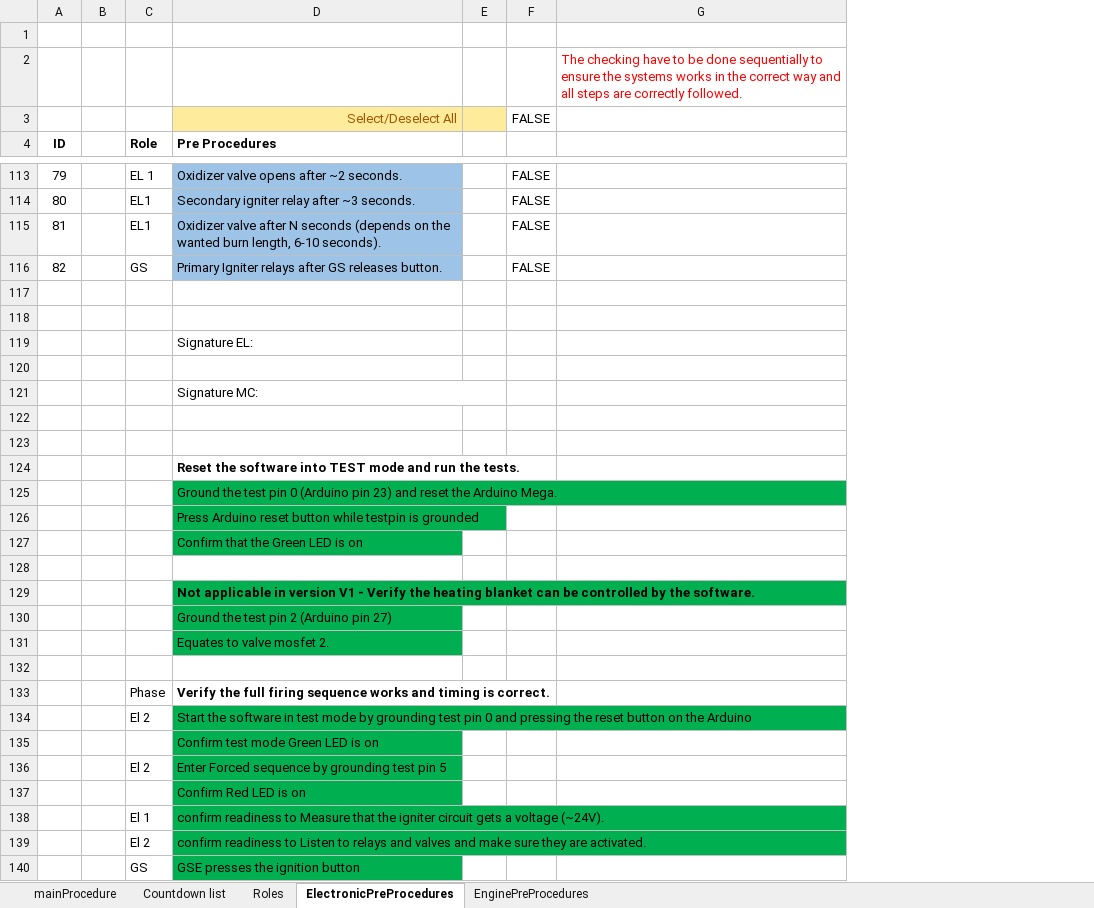
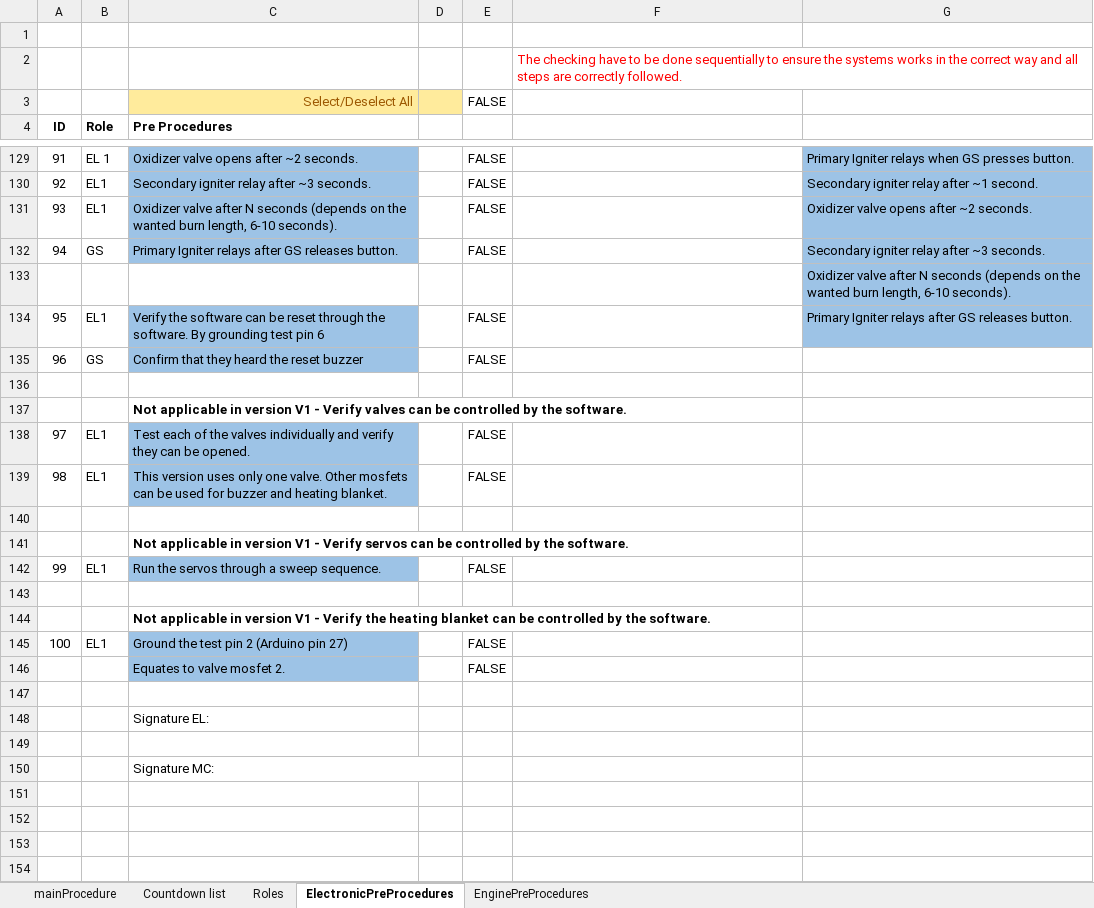
Before and after one commit to finhan-2/RavenProcedure, an Excel workbook: mainProcedure.xlsm, sheet ElectronicPreProcedures, drawn as a sheet; only a part is shown, gaps mark what is left out; values as stored, in another font and other column widths than the file's, no borders; charts and pictures and conditional formats not drawn; removed rows and columns are numbered as before the commit, all else as after; the diff covers the shown part only; the diff names each change by its address in the sheet, - before the commit and + after, or states it on an @@ line.

```diff
--- a/mainProcedure.xlsm (sheet ElectronicPreProcedures)
+++ b/mainProcedure.xlsm (sheet ElectronicPreProcedures)
-column B, empty
+column G, rows 129-133: Primary Igniter relays when GS presses button. | Secondary igniter relay after ~1 second. | Oxidizer valve opens after ~2 seconds. | Secondary igniter relay after ~3 seconds. | Oxidizer valve after N seconds (depends on the wanted burn length, 6-10 seconds).
@@ column A (ID) renumbered between rows 127 and 132 @@
+row 134: 95 | EL1 | Verify the software can be reset through the software. By grounding test pin 6 |  | FALSE |  | Primary Igniter relays after GS releases button.
+row 135: 96 | GS | Confirm that they heard the reset buzzer |  | FALSE
+row 136: (empty)
+row 137:  |  | Not applicable in version V1 - Verify valves can be controlled by the software.
+row 138: 97 | EL1 | Test each of the valves individually and verify they can be opened. |  | FALSE
+row 139: 98 | EL1 | This version uses only one valve. Other mosfets can be used for buzzer and heating blanket. |  | FALSE
+row 140: (empty)
+row 141:  |  | Not applicable in version V1 - Verify servos can be controlled by the software.
+row 142: 99 | EL1 | Run the servos through a sweep sequence. |  | FALSE
+row 143: (empty)
@@ row 129 moved to row 144: Not applicable in version V1 - Verify th… @@
+row 145: 100 | EL1 | Ground the test pin 2 (Arduino pin 27) |  | FALSE
+row 146:  |  | Equates to valve mosfet 2. |  | FALSE
-row 122: (empty)
-row 123: (empty)
-row 124:  |  |  | Reset the software into TEST mode and run the tests.
-row 125:  |  |  | Ground the test pin 0 (Arduino pin 23) and reset the Arduino Mega.
-row 126:  |  |  | Press Arduino reset button while testpin is grounded
-row 127:  |  |  | Confirm that the Green LED is on
-row 128: (empty)
-row 130:  |  |  | Ground the test pin 2 (Arduino pin 27)
-row 131:  |  |  | Equates to valve mosfet 2.
-row 132: (empty)
-row 133:  |  | Phase | Verify the full firing sequence works and timing is correct.
-row 134:  |  | El 2 | Start the software in test mode by grounding test pin 0 and pressing the reset button on the Arduino
-row 135:  |  |  | Confirm test mode Green LED is on
-row 136:  |  | El 2 | Enter Forced sequence by grounding test pin 5
-row 137:  |  |  | Confirm Red LED is on
-row 138:  |  | El 1 | confirm readiness to Measure that the igniter circuit gets a voltage (~24V).
-row 139:  |  | El 2 | confirm readiness to Listen to relays and valves and make sure they are activated.
-row 140:  |  | GS | GSE presses the ignition button
```
Also changed, not shown: 16 added rows, 15 removed rows, 2 edited cells, cell formats and merged cells elsewhere in this sheet, sheet mainProcedure, sheet Roles, sheet EnginePreProcedures, formulas that keep their value, charts or pictures.
